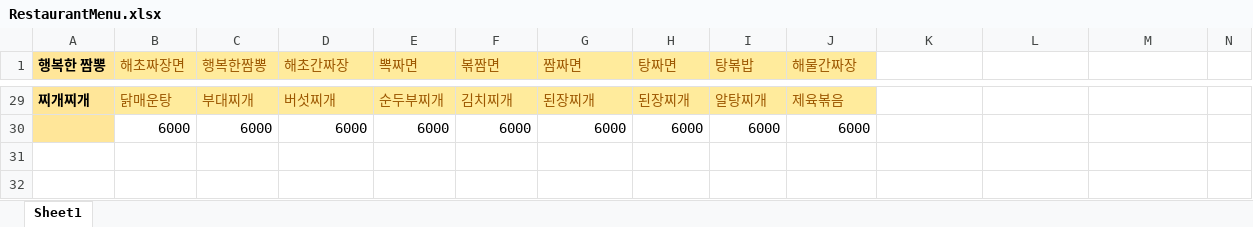
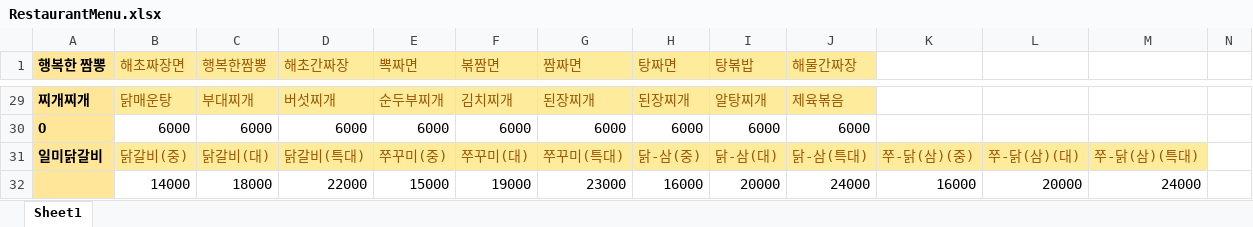
Before and after one commit to gbtwld/ERICA_MenuChooChun, an Excel workbook: RestaurantMenu.xlsx, sheet Sheet1, drawn as a sheet; only a part is shown, gaps mark what is left out; values as stored, in another font and other column widths than the file's, no borders; rows hold the shown columns only; the diff covers the shown part only; the diff names each change by its address in the sheet, - before the commit and + after, or states it on an @@ line.

Commit message:
일미닭갈비 데이터 추가

```diff
--- a/RestaurantMenu.xlsx (sheet Sheet1)
+++ b/RestaurantMenu.xlsx (sheet Sheet1)
-A30 (행복한 짬뽕): (empty)
+A30 (행복한 짬뽕): O
+row 31: 일미닭갈비 | 닭갈비(중) | 닭갈비(대) | 닭갈비(특대) | 쭈꾸미(중) | 쭈꾸미(대) | 쭈꾸미(특대) | 닭-삼(중) | 닭-삼(대) | 닭-삼(특대) | 쭈-닭(삼)(중) | 쭈-닭(삼)(대) | 쭈-닭(삼)(특대)
+row 32:  | 14000 | 18000 | 22000 | 15000 | 19000 | 23000 | 16000 | 20000 | 24000 | 16000 | 20000 | 24000
```
Also changed, not shown: 14 edited cells elsewhere in this sheet.
